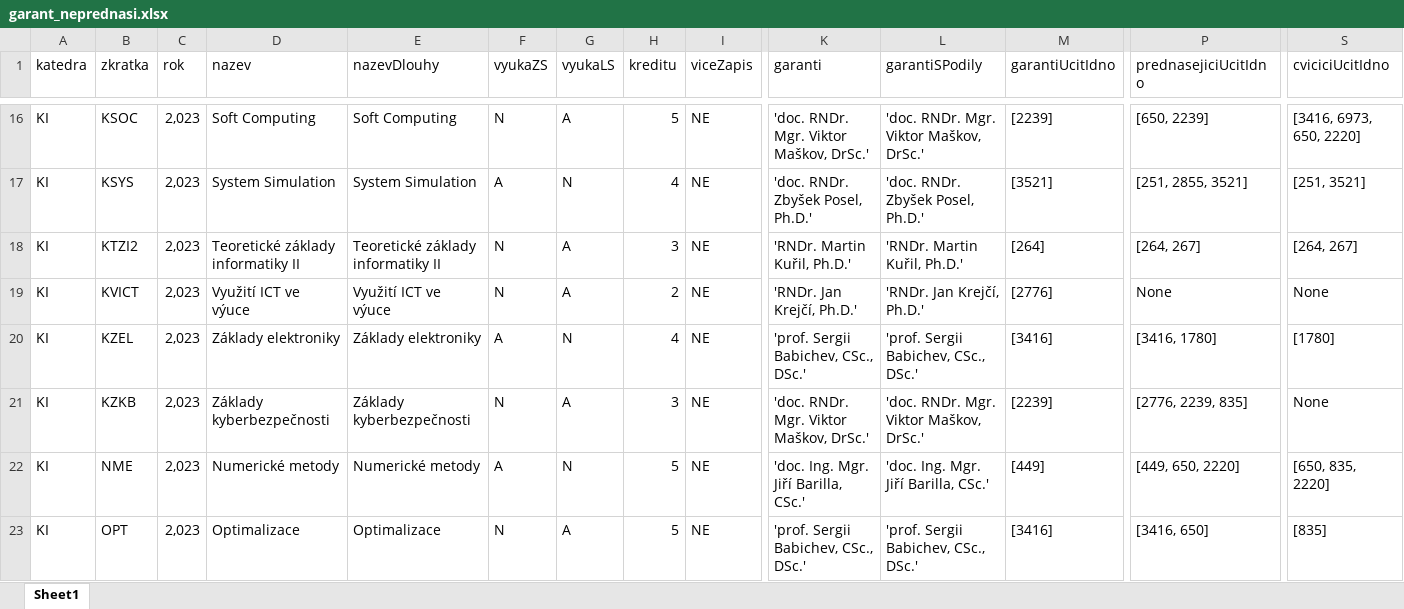
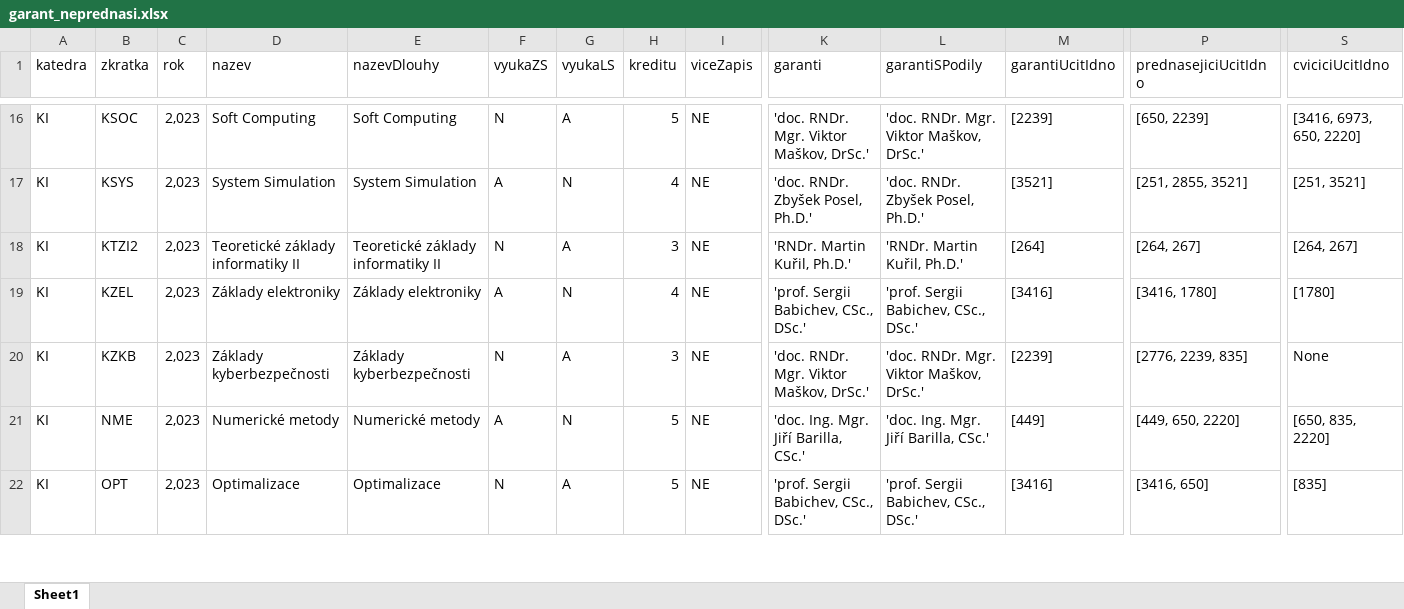
Before and after one commit to MFVS/kontrola-rozvrhu-extended, an Excel workbook: results/garant_neprednasi.xlsx, sheet Sheet1, drawn as a sheet; only a part is shown, gaps mark what is left out; values as stored, in another font and other column widths than the file's, no borders; table styles not drawn; rows hold the shown columns only; the diff names each change by its address in the sheet, - before the commit and + after, or states it on an @@ line.

```diff
--- a/results/garant_neprednasi.xlsx (sheet Sheet1)
+++ b/results/garant_neprednasi.xlsx (sheet Sheet1)
-row 19: KI | KVICT | 2,023 | Využití ICT ve výuce | Využití ICT ve výuce | N | A | 2 | NE | 'RNDr. Jan Krejčí, Ph.D.' | 'RNDr. Jan Krejčí, Ph.D.' | [2776] | None | None
```
Also changed, not shown: results/chybi_prednasejici.xlsx, results/cviceni_bez_cvicich.xlsx, 20 other files.
